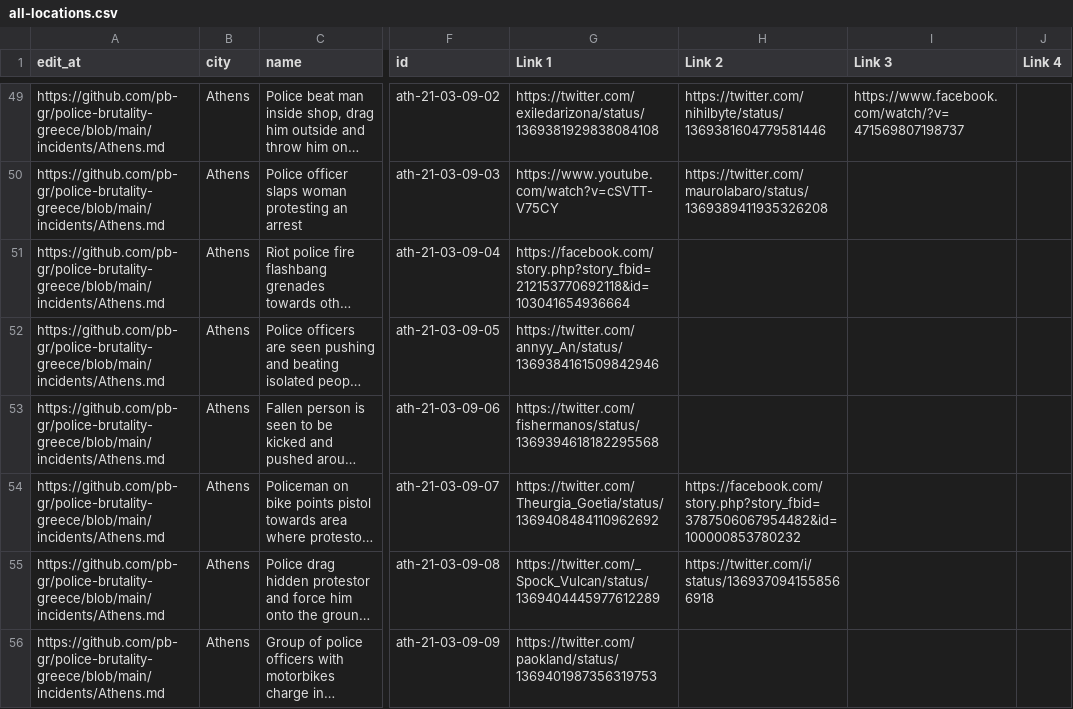
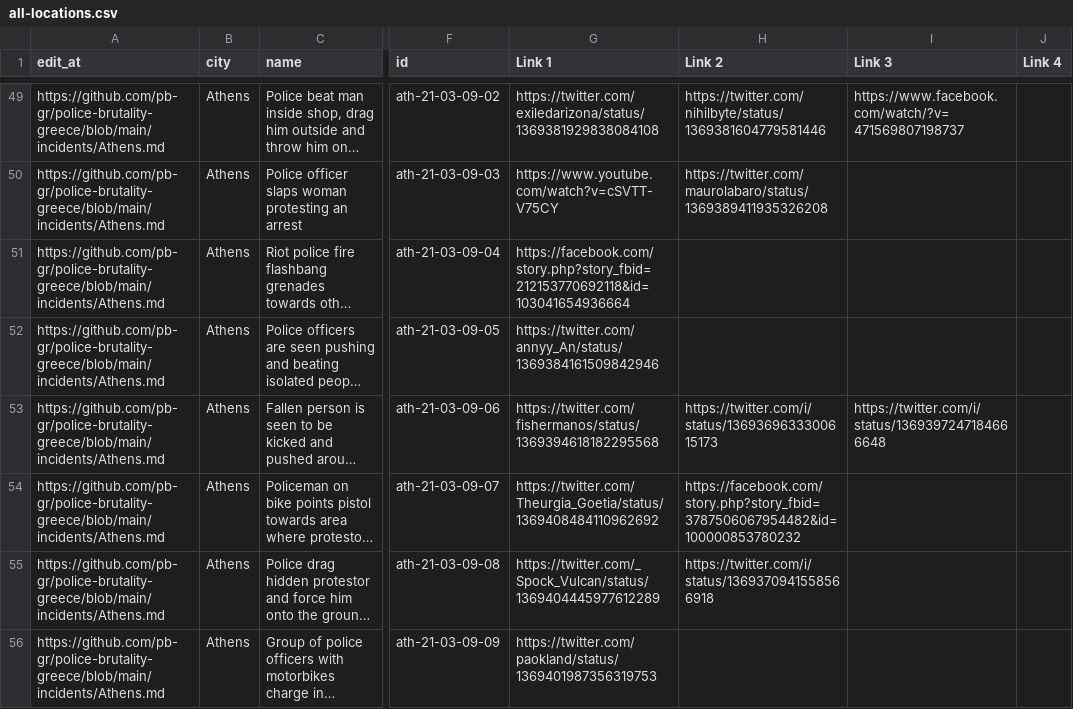
Before and after one commit to police-brutality-greece/pbGR, a CSV file: all-locations.csv, drawn as a sheet; only a part is shown, gaps mark what is left out; long unchanged cells end in …; the diff names each change by its address in the sheet, - before the commit and + after, or states it on an @@ line.

Commit message:
Update data_build to output generated at 570d9b4

```diff
--- a/all-locations.csv
+++ b/all-locations.csv
-H53 (Link 2): (empty)
+H53 (Link 2): https://twitter.com/i/status/1369369633300615173
-I53 (Link 3): (empty)
+I53 (Link 3): https://twitter.com/i/status/1369397247184666648
```
Also changed, not shown: 3 other files.
